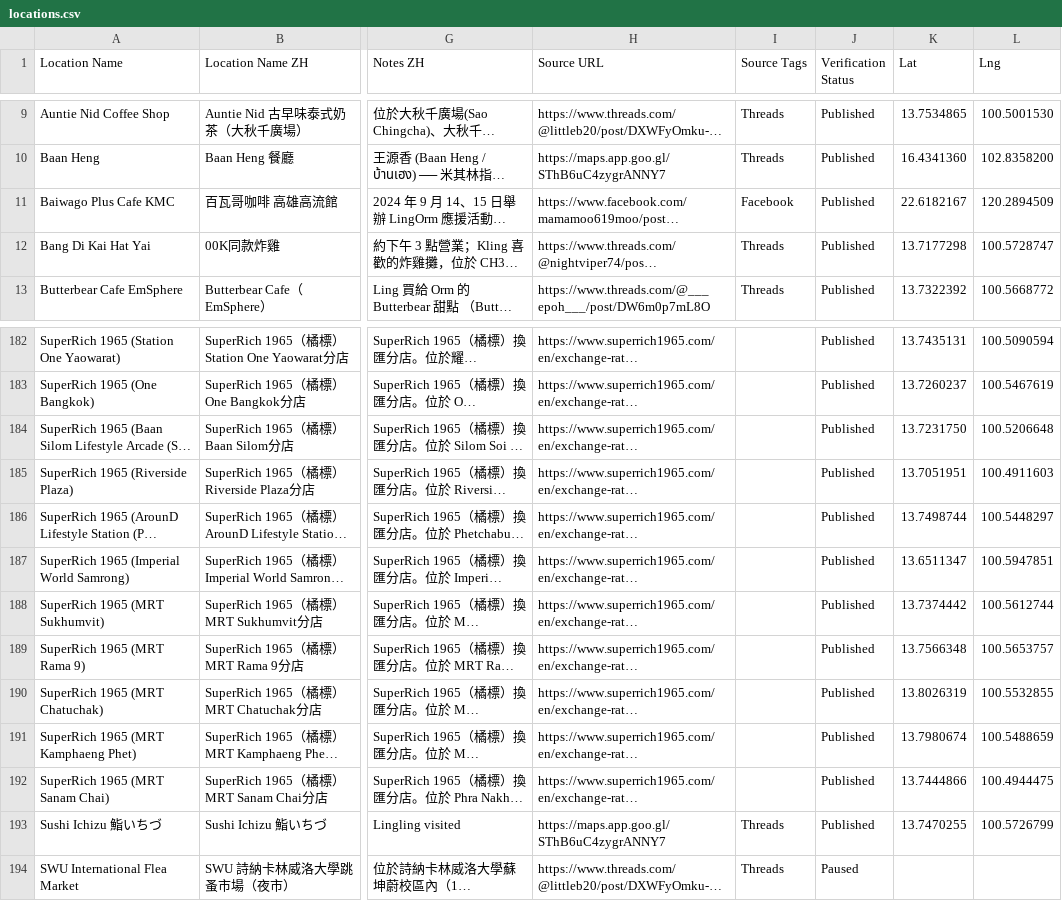
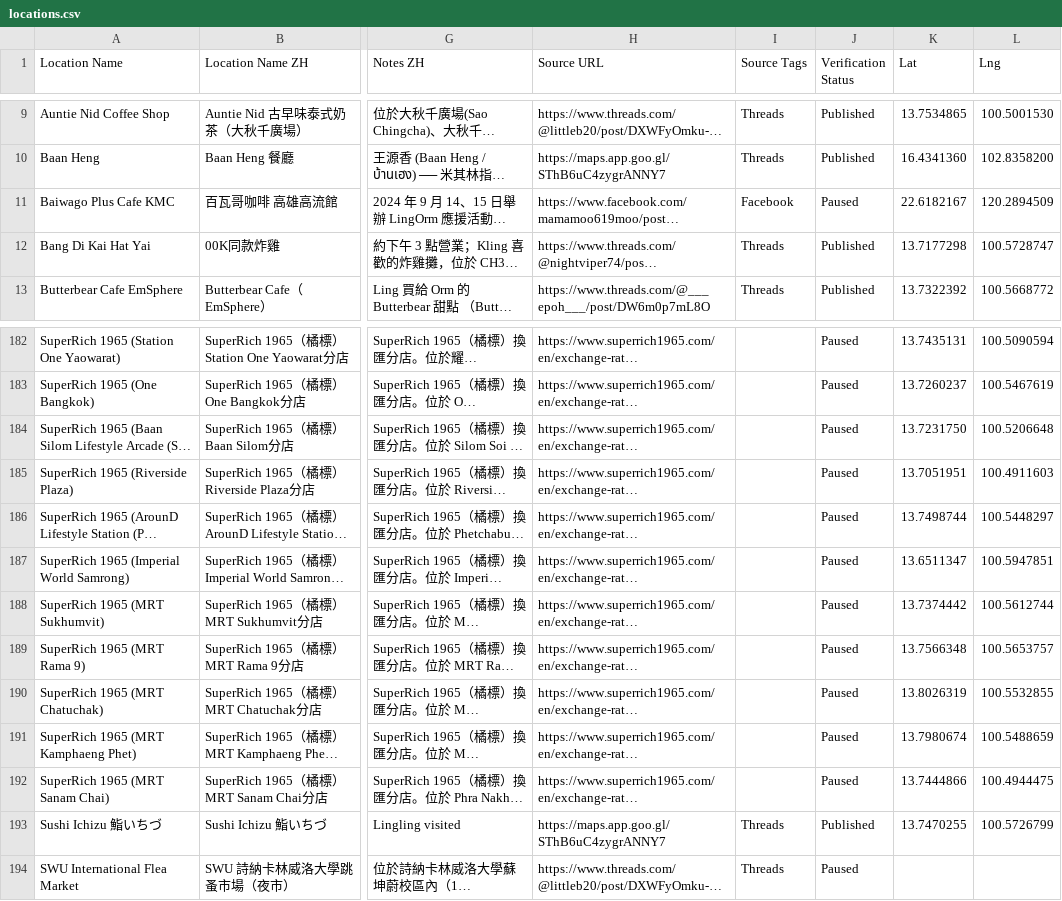
Before and after one commit to ginaz5/lingorm-map, a CSV file: data/locations.csv, drawn as a sheet; only a part is shown, gaps mark what is left out; long unchanged cells end in …; the diff covers the shown part only; the diff names each change by its address in the sheet, - before the commit and + after, or states it on an @@ line.

```diff
--- a/data/locations.csv
+++ b/data/locations.csv
-J11 (Verification Status): Published
+J11 (Verification Status): Paused
-J182:J192 (Verification Status): Published
+J182:J192 (Verification Status): Paused
```
Also changed, not shown: 27 edited cells elsewhere in this file.
